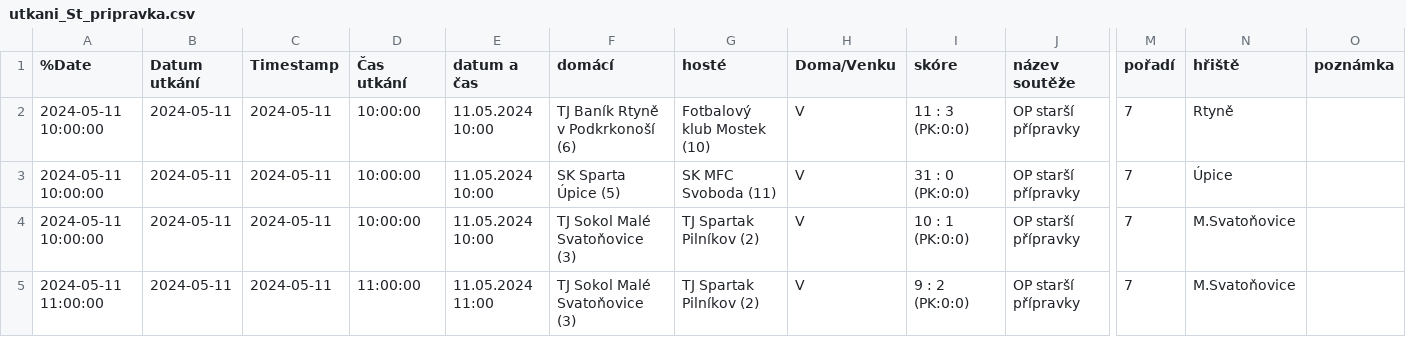
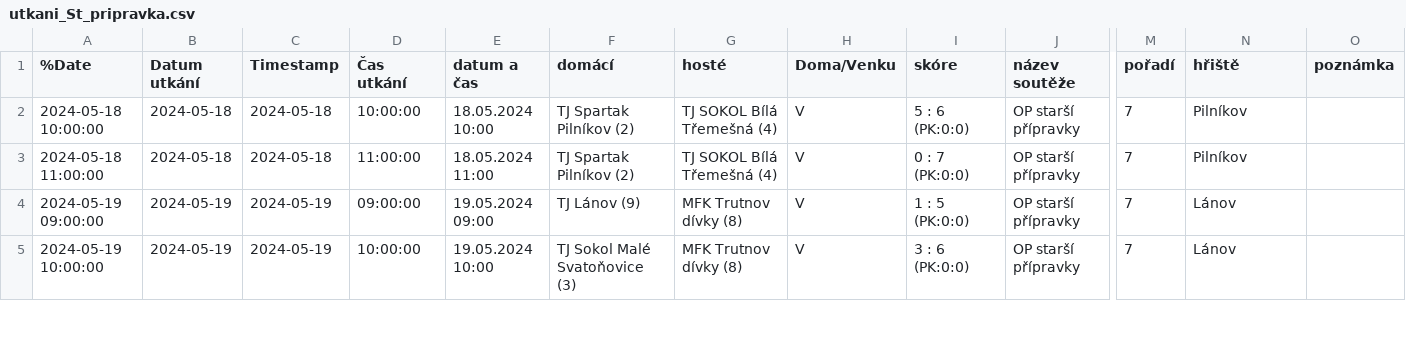
Before and after one commit to MustafaHadzi/bt_matches, a CSV file: utkani_St_pripravka.csv, drawn as a sheet; only a part is shown, gaps mark what is left out; the diff covers the shown part only; the diff names each change by its address in the sheet, - before the commit and + after, or states it on an @@ line.

```diff
--- a/utkani_St_pripravka.csv
+++ b/utkani_St_pripravka.csv
-A2 (%Date): 2024-05-11 10:00:00
+A2 (%Date): 2024-05-18 10:00:00
-B2:B3 (Datum utkání): 2024-05-11
+B2:B3 (Datum utkání): 2024-05-18
-C2:C3 (Timestamp): 2024-05-11
+C2:C3 (Timestamp): 2024-05-18
-E2 (datum a čas): 11.05.2024 10:00
+E2 (datum a čas): 18.05.2024 10:00
-F2 (domácí): TJ Baník Rtyně v Podkrkonoší (6)
+F2 (domácí): TJ Spartak Pilníkov (2)
-G2 (hosté): Fotbalový klub Mostek (10)
+G2 (hosté): TJ SOKOL Bílá Třemešná (4)
-I2 (skóre): 11 : 3 (PK:0:0)
+I2 (skóre): 5 : 6 (PK:0:0)
-N2 (hřiště): Rtyně
+N2 (hřiště): Pilníkov
-A3 (%Date): 2024-05-11 10:00:00
+A3 (%Date): 2024-05-18 11:00:00
-D3 (Čas utkání): 10:00:00
+D3 (Čas utkání): 11:00:00
-E3 (datum a čas): 11.05.2024 10:00
+E3 (datum a čas): 18.05.2024 11:00
-F3 (domácí): SK Sparta Úpice (5)
+F3 (domácí): TJ Spartak Pilníkov (2)
-G3 (hosté): SK MFC Svoboda (11)
+G3 (hosté): TJ SOKOL Bílá Třemešná (4)
-I3 (skóre): 31 : 0 (PK:0:0)
+I3 (skóre): 0 : 7 (PK:0:0)
-N3 (hřiště): Úpice
+N3 (hřiště): Pilníkov
-A4 (%Date): 2024-05-11 10:00:00
+A4 (%Date): 2024-05-19 09:00:00
-B4:B5 (Datum utkání): 2024-05-11
+B4:B5 (Datum utkání): 2024-05-19
-C4:C5 (Timestamp): 2024-05-11
+C4:C5 (Timestamp): 2024-05-19
-D4 (Čas utkání): 10:00:00
+D4 (Čas utkání): 09:00:00
-E4 (datum a čas): 11.05.2024 10:00
+E4 (datum a čas): 19.05.2024 09:00
-F4 (domácí): TJ Sokol Malé Svatoňovice (3)
+F4 (domácí): TJ Lánov (9)
-G4:G5 (hosté): TJ Spartak Pilníkov (2)
+G4:G5 (hosté): MFK Trutnov dívky (8)
-I4 (skóre): 10 : 1 (PK:0:0)
+I4 (skóre): 1 : 5 (PK:0:0)
-N4:N5 (hřiště): M.Svatoňovice
+N4:N5 (hřiště): Lánov
-A5 (%Date): 2024-05-11 11:00:00
+A5 (%Date): 2024-05-19 10:00:00
-D5 (Čas utkání): 11:00:00
+D5 (Čas utkání): 10:00:00
-E5 (datum a čas): 11.05.2024 11:00
+E5 (datum a čas): 19.05.2024 10:00
-I5 (skóre): 9 : 2 (PK:0:0)
+I5 (skóre): 3 : 6 (PK:0:0)
```
Also changed, not shown: 2 added rows, 1 removed row and 42 edited cells elsewhere in this file.
